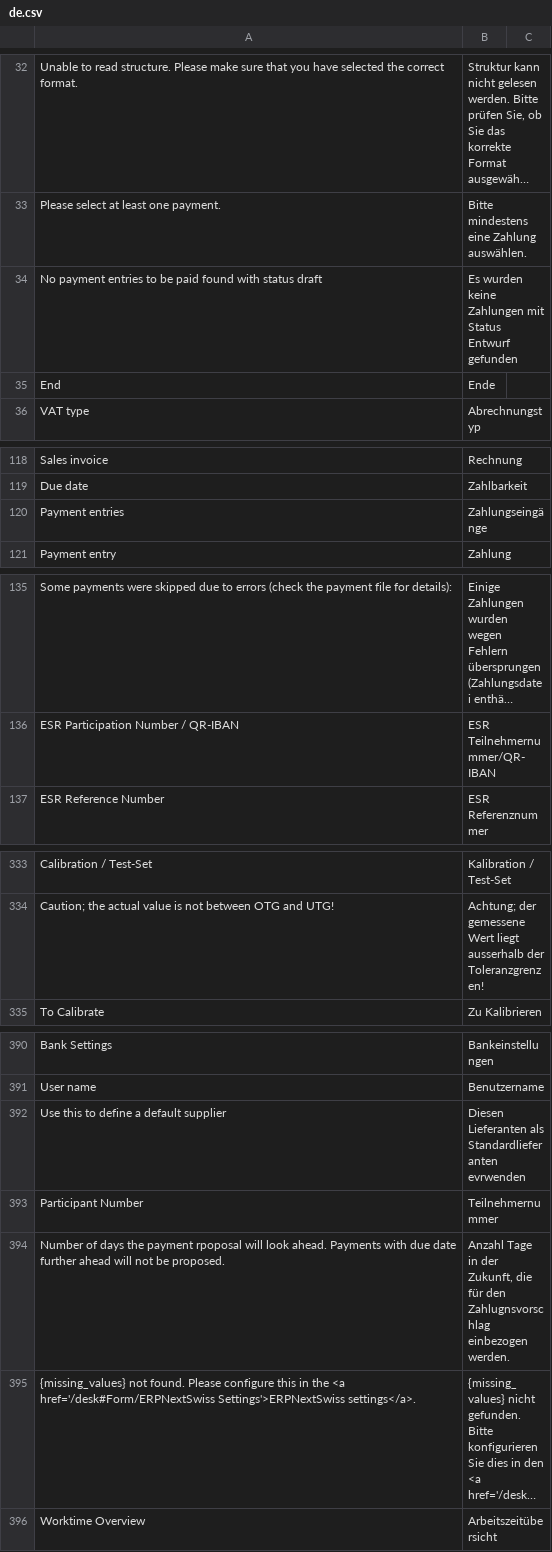
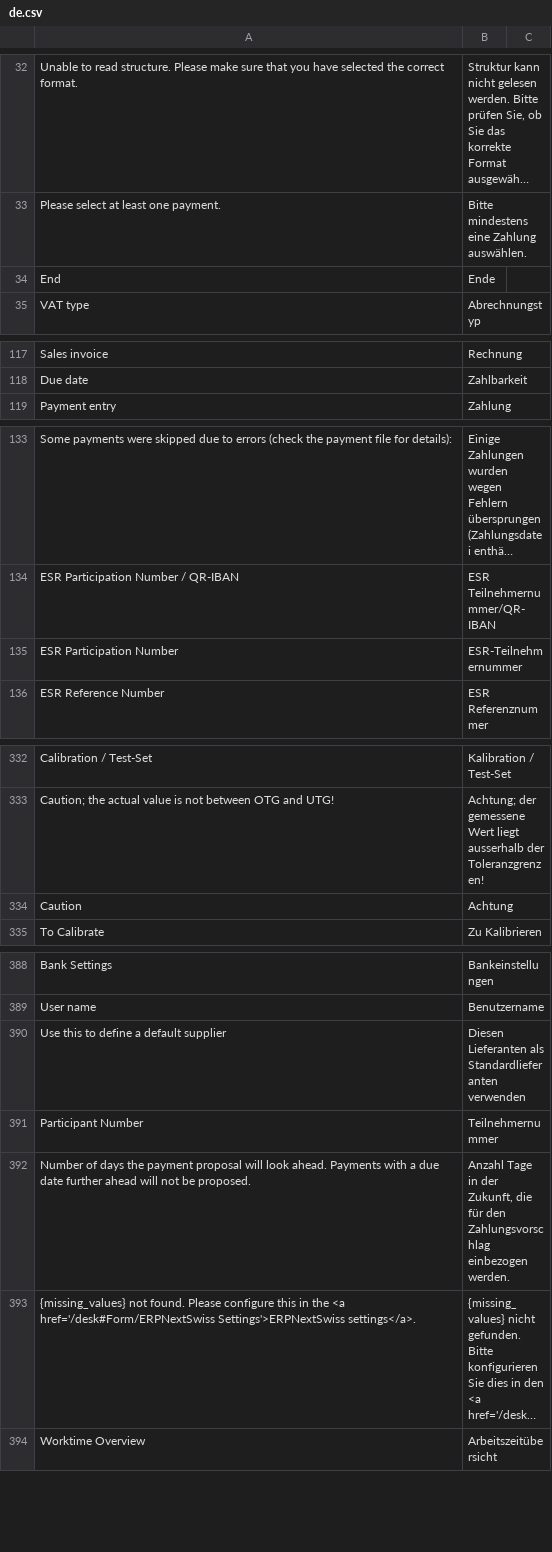
Before and after one commit to libracore/erpnextswiss, a CSV file: erpnextswiss/translations/de.csv, drawn as a sheet; only a part is shown, gaps mark what is left out; long unchanged cells end in …; removed rows and columns are numbered as before the commit, all else as after; the diff covers the shown part only; the diff names each change by its address in the sheet, - before the commit and + after, or states it on an @@ line.

```diff
--- a/erpnextswiss/translations/de.csv
+++ b/erpnextswiss/translations/de.csv
-row 34: No payment entries to be paid found with status draft | Es wurden keine Zahlungen mit Status Entwurf gefunden
-row 120: Payment entries | Zahlungseingänge
+row 135: ESR Participation Number | ESR-Teilnehmernummer
+row 334: Caution | Achtung
-B390: …als Standardlieferanten evrwenden
+B390: …als Standardlieferanten verwenden
-A392: …the payment rpoposal will look ahead. Payments with due date…
+A392: …the payment proposal will look ahead. Payments with a due date…
-B392: …für den Zahlugnsvorschlag einbezogen werden.
+B392: …für den Zahlungsvorschlag einbezogen werden.
```
Also changed, not shown: 2 added rows, 7 removed rows and 24 edited cells elsewhere in this file, 1 other file.
